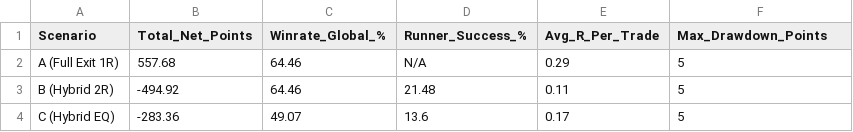
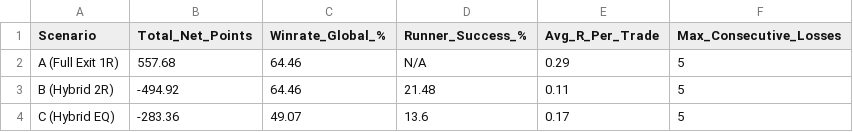
Before and after one commit to rhhureau-max/Backtest-Trading, a CSV file: nq_partial_exit_results.csv, drawn as a sheet.

```diff
--- a/nq_partial_exit_results.csv
+++ b/nq_partial_exit_results.csv
@@ -1,2 +1,2 @@
-Scenario,Total_Net_Points,Winrate_Global_%,Runner_Success_%,Avg_R_Per_Trade,Max_Drawdown_Points
+Scenario,Total_Net_Points,Winrate_Global_%,Runner_Success_%,Avg_R_Per_Trade,Max_Consecutive_Losses
 A (Full Exit 1R),557.68,64.46,N/A,0.29,5
```
Also changed, not shown: 1 other file.
